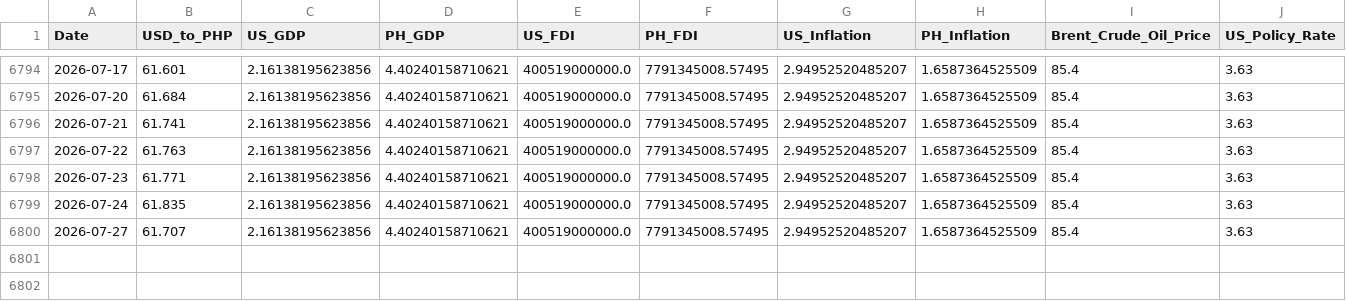
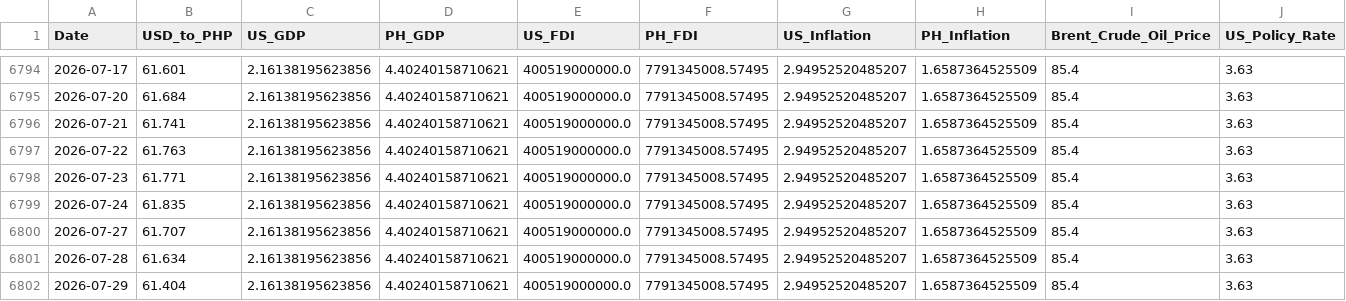
Before and after one commit to Forex-DataViz/forex-dashboard, a CSV file: FX_WIDE.csv, drawn as a sheet; only a part is shown, gaps mark what is left out; rows hold the shown columns only; the diff names each change by its address in the sheet, - before the commit and + after, or states it on an @@ line.

```diff
--- a/FX_WIDE.csv
+++ b/FX_WIDE.csv
+row 6801: 2026-07-28 | 61.634 | 2.16138195623856 | 4.40240158710621 | 400519000000.0 | 7791345008.57495 | 2.94952520485207 | 1.6587364525509 | 85.4 | 3.63
+row 6802: 2026-07-29 | 61.404 | 2.16138195623856 | 4.40240158710621 | 400519000000.0 | 7791345008.57495 | 2.94952520485207 | 1.6587364525509 | 85.4 | 3.63
```
